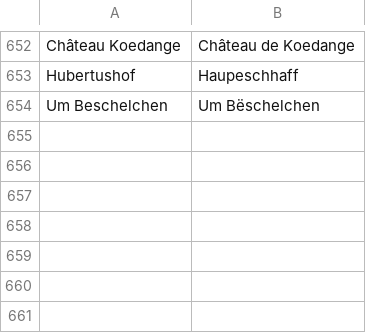
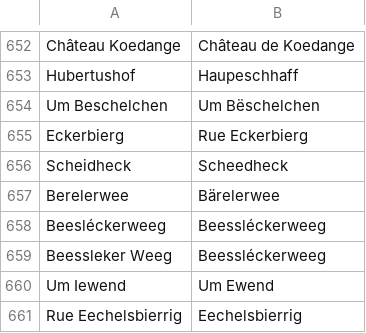
Before and after one commit to osmlu/csventrifuge, a CSV file: rules/luxembourg_addresses/rue.csv, drawn as a sheet; only a part is shown, gaps mark what is left out.

Commit message:
Names from signs on the ground

```diff
--- a/rules/luxembourg_addresses/rue.csv
+++ b/rules/luxembourg_addresses/rue.csv
@@ -654 +654,8 @@ Hubertushof	Haupeschhaff
 Um Beschelchen	Um Bëschelchen
+Eckerbierg	Rue Eckerbierg
+Scheidheck	Scheedheck
+Berelerwee	Bärelerwee
+Beesléckerweeg	Beessléckerweeg
+Beessleker Weeg	Beessléckerweeg
+Um Iewend	Um Ewend
+Rue Eechelsbierrig	Eechelsbierrig
```
